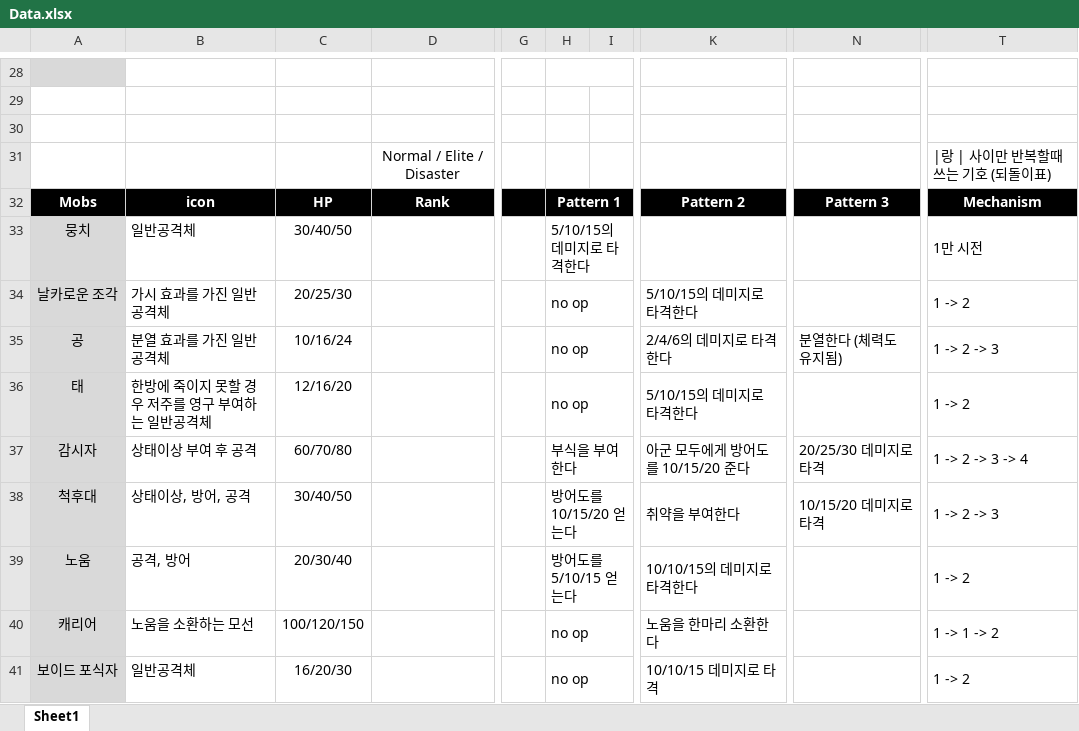
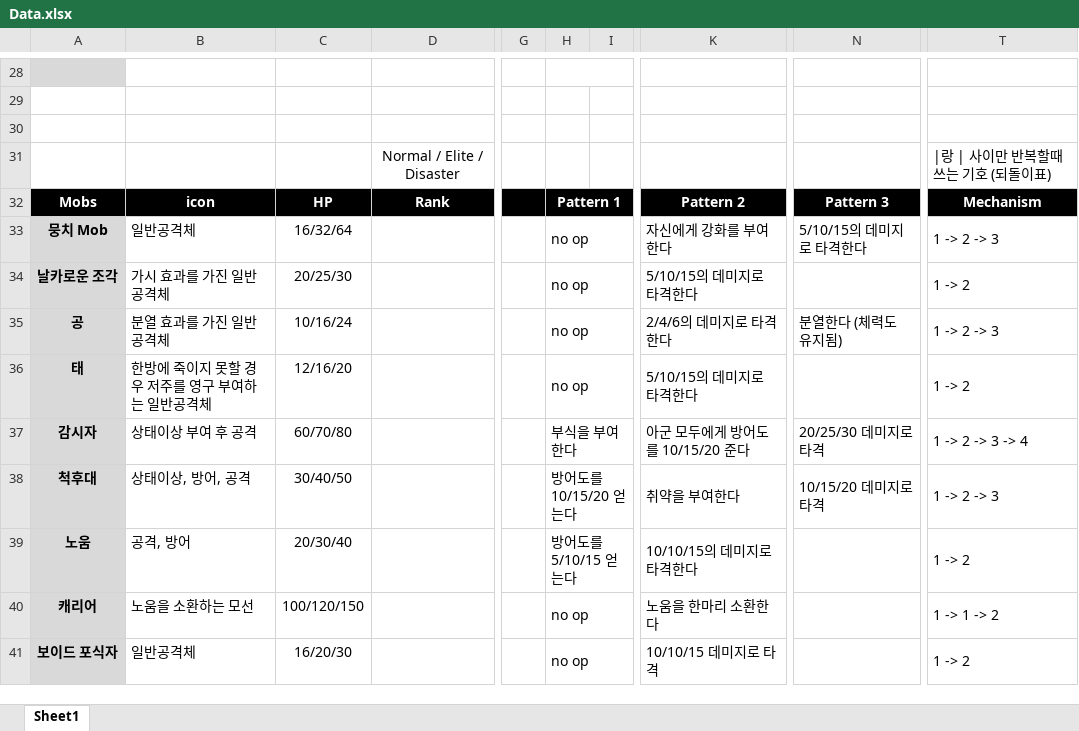
Before and after one commit to blueSparrow2000/DiceGame, an Excel workbook: Data.xlsx, sheet Sheet1, drawn as a sheet; only a part is shown, gaps mark what is left out; values as stored, in another font and other column widths than the file's, no borders; the diff covers the shown part only; the diff names each change by its address in the sheet, - before the commit and + after, or states it on an @@ line.

Commit message:
update excel sheet

```diff
--- a/Data.xlsx (sheet Sheet1)
+++ b/Data.xlsx (sheet Sheet1)
-A33: 뭉치
+A33: 뭉치 Mob
-A33:A41 bold: off
+A33:A41 bold: on
-C33: 30/40/50
+C33: 16/32/64
-H33: 5/10/15의 데미지로 타격한다
+H33: no op
-K33: (empty)
+K33: 자신에게 강화를 부여한다
-N33: (empty)
+N33: 5/10/15의 데미지로 타격한다
-T33: 1만 시전
+T33: 1 -> 2 -> 3
```
Also changed, not shown: 14 edited cells and cell formats elsewhere in this sheet.
